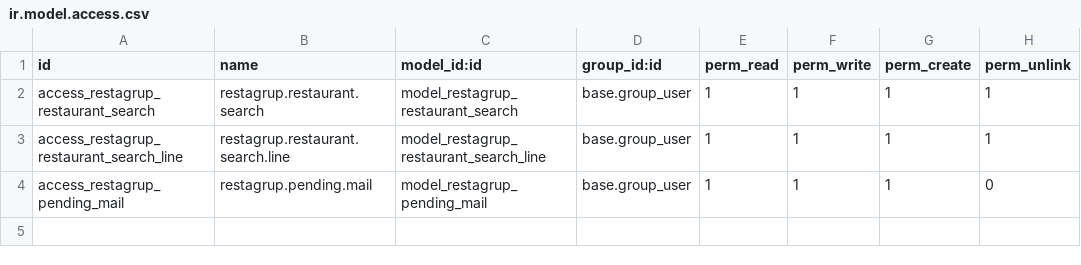
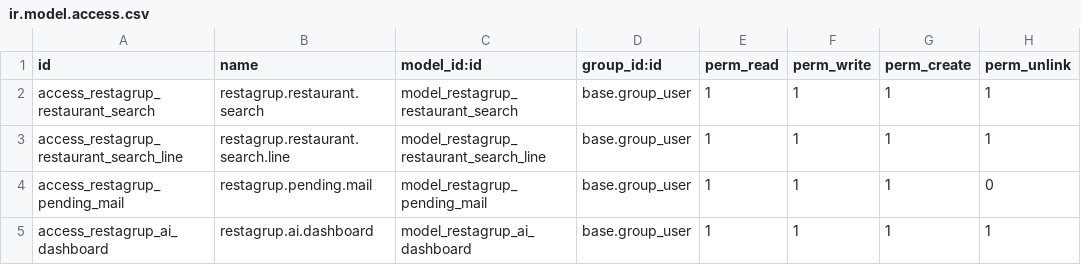
Before and after one commit to cositt/cs_restaurant_motor_searcher, a CSV file: restagrup_restaurants/security/ir.model.access.csv, drawn as a sheet.

```diff
--- a/restagrup_restaurants/security/ir.model.access.csv
+++ b/restagrup_restaurants/security/ir.model.access.csv
@@ -4 +4,2 @@ access_restagrup_restaurant_search_line,restagrup.restaurant.search.line,model_r
 access_restagrup_pending_mail,restagrup.pending.mail,model_restagrup_pending_mail,base.group_user,1,1,1,0
+access_restagrup_ai_dashboard,restagrup.ai.dashboard,model_restagrup_ai_dashboard,base.group_user,1,1,1,1
```
Also changed, not shown: restagrup_core/security/ir.model.access.csv, 26 other files.
